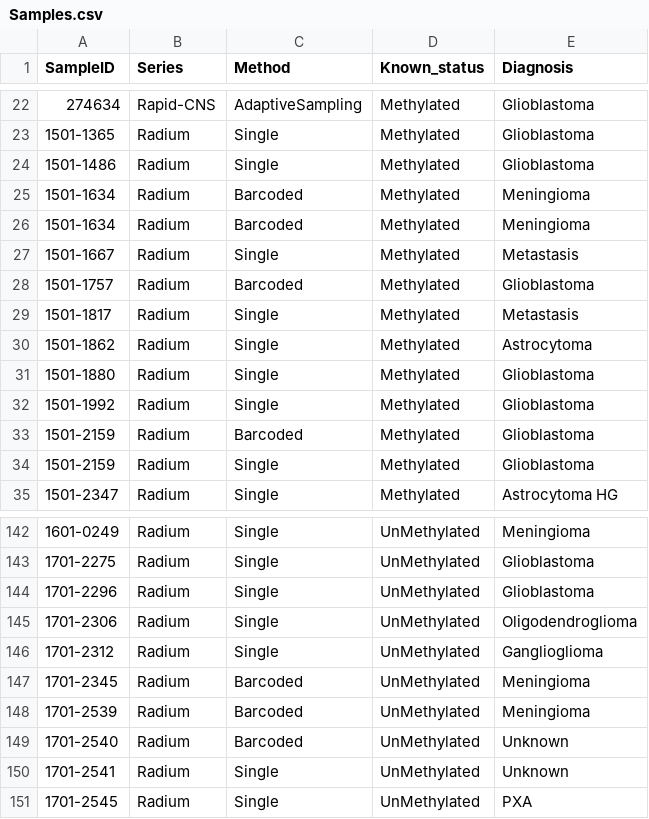
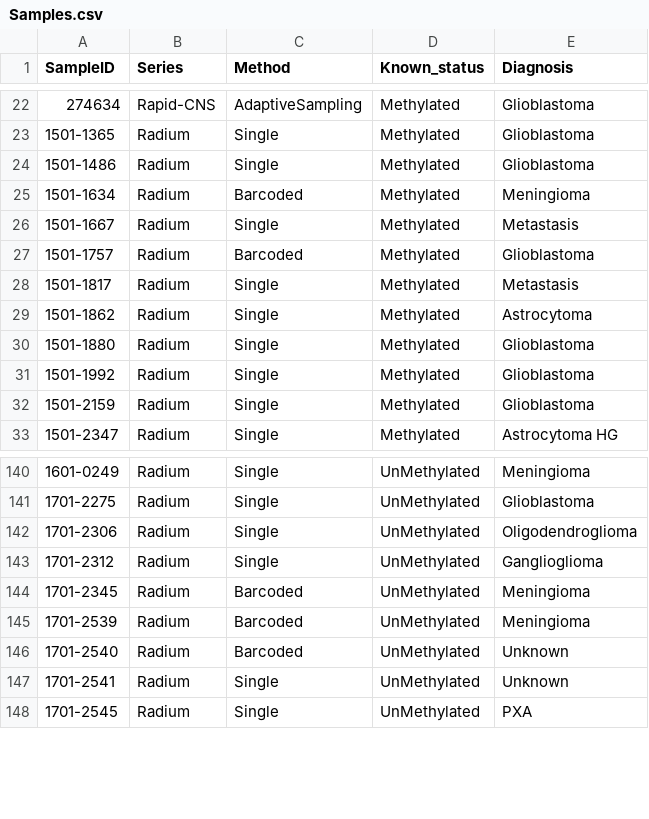
Before and after one commit to SkabbiVML/MGMT_R, a CSV file: NOV23/Samples.csv, drawn as a sheet; only a part is shown, gaps mark what is left out; the diff names each change by its address in the sheet, - before the commit and + after, or states it on an @@ line.

```diff
--- a/NOV23/Samples.csv
+++ b/NOV23/Samples.csv
-row 26: 1501-1634 | Radium | Barcoded | Methylated | Meningioma
-row 33: 1501-2159 | Radium | Barcoded | Methylated | Glioblastoma
-row 144: 1701-2296 | Radium | Single | UnMethylated | Glioblastoma
```
Also changed, not shown: 5 other files.
